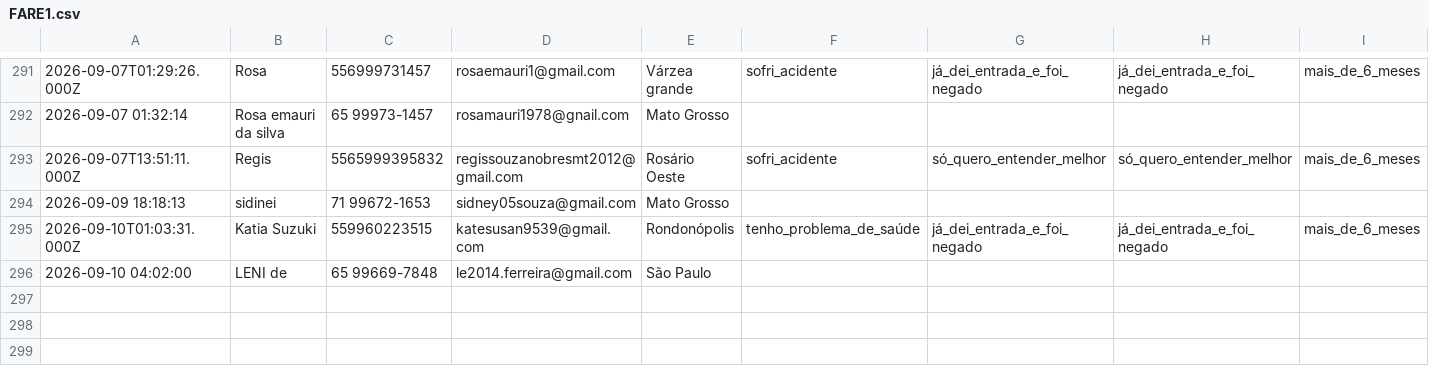
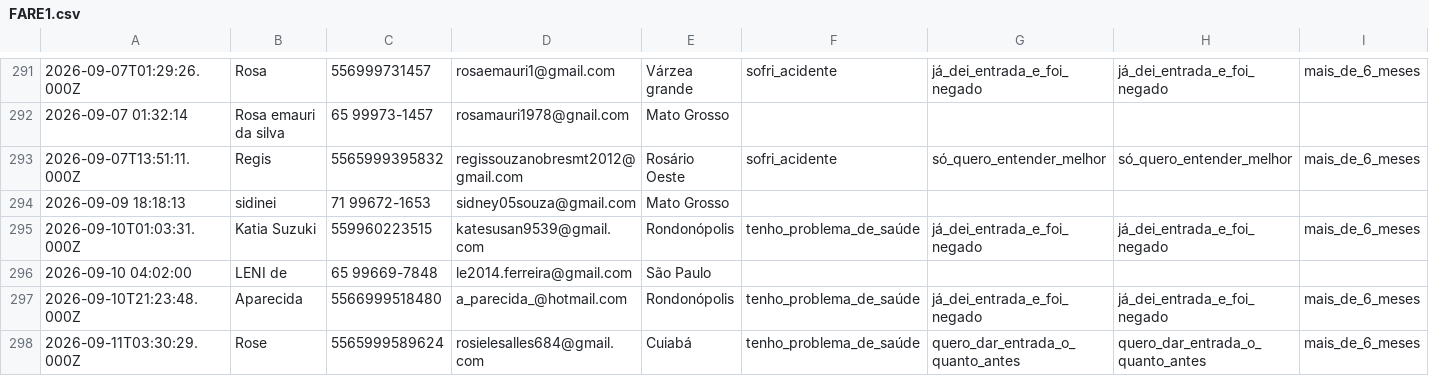
Before and after one commit to juliacostamktdigital-eng/Lps, a CSV file: painel/data/com/FARE1.csv, drawn as a sheet; only a part is shown, gaps mark what is left out; rows hold the shown columns only; the diff names each change by its address in the sheet, - before the commit and + after, or states it on an @@ line.

```diff
--- a/painel/data/com/FARE1.csv
+++ b/painel/data/com/FARE1.csv
+row 297: 2026-09-10T21:23:48.000Z | Aparecida | 5566999518480 | a_parecida_@hotmail.com | Rondonópolis | tenho_problema_de_saúde | já_dei_entrada_e_foi_negado | já_dei_entrada_e_foi_negado | mais_de_6_meses
+row 298: 2026-09-11T03:30:29.000Z | Rose | 5565999589624 | rosielesalles684@gmail.com | Cuiabá | tenho_problema_de_saúde | quero_dar_entrada_o_quanto_antes | quero_dar_entrada_o_quanto_antes | mais_de_6_meses
```
Also changed, not shown: painel/data/pace/ACCE.csv, painel/data/pace/SOTB.csv, 3 other files.
